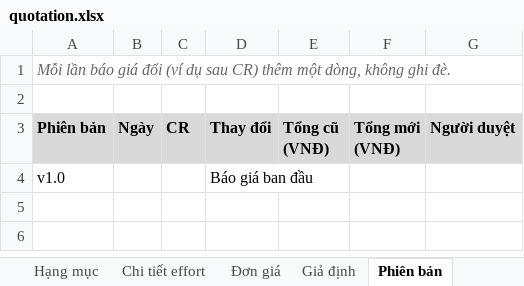
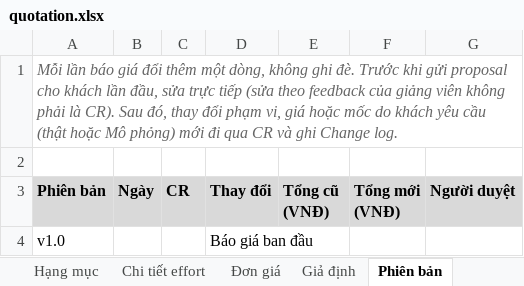
Before and after one commit to nghuuquyen/spm-starter, an Excel workbook: docs/08-project/quotation.xlsx, sheet Phiên bản, drawn as a sheet; values as stored, in another font and other column widths than the file's, no borders; the diff names each change by its address in the sheet, - before the commit and + after, or states it on an @@ line.

```diff
--- a/docs/08-project/quotation.xlsx (sheet Phiên bản)
+++ b/docs/08-project/quotation.xlsx (sheet Phiên bản)
-A1 (Phiên bản): …giá đổi (ví dụ sau CR) thêm một dòng, không ghi đè.
+A1 (Phiên bản): …giá đổi thêm một dòng, không ghi đè. Trước khi gửi proposal cho khách lần đầu, sửa trực tiếp (sửa theo feedback của giảng viên không phải là CR). Sau đó, thay đổi phạm vi, giá hoặc mốc do khách yêu cầu (thật hoặc Mô phỏng) mới đi qua CR và ghi Change log.
```
Also changed, not shown: sheet Hạng mục, sheet Chi tiết effort, docs/08-project/master-plan.xlsx, 17 other files.
